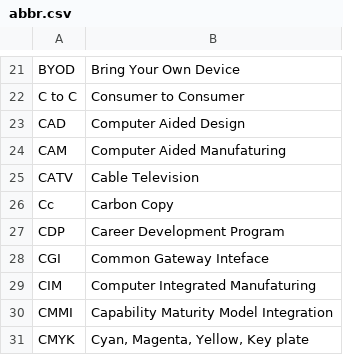
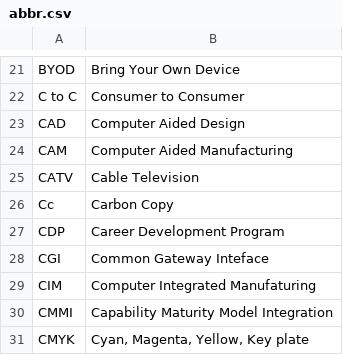
Before and after one commit to zzxiang/abbr-exam, a CSV file: abbr.csv, drawn as a sheet; only a part is shown, gaps mark what is left out.

Commit message:
Fix typo and incorrect enter signal connections

```diff
--- a/abbr.csv
+++ b/abbr.csv
@@ -23,3 +23,3 @@ C to C,Consumer to Consumer
 CAD,Computer Aided Design
-CAM,Computer Aided Manufaturing
+CAM,Computer Aided Manufacturing
 CATV,Cable Television
```
Also changed, not shown: 1 other file.
